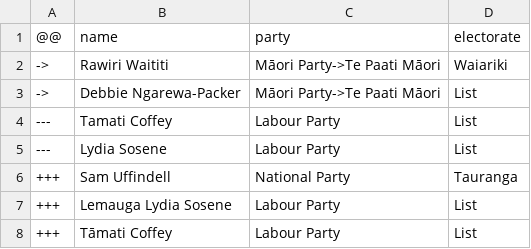
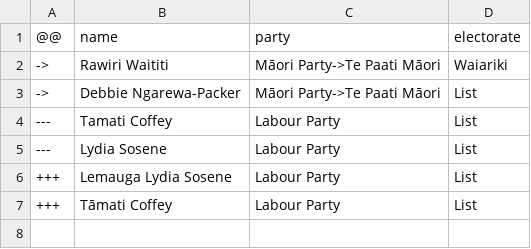
Before and after one commit to every-politician-scrapers/new-zealand-parliament, a CSV file: data/diff.csv, drawn as a sheet; the diff names each change by its address in the sheet, - before the commit and + after, or states it on an @@ line.

```diff
--- a/data/diff.csv
+++ b/data/diff.csv
-row 6: +++ | Sam Uffindell | National Party | Tauranga
```
Also changed, not shown: data/official.csv, data/wikidata.csv, 1 other file.
